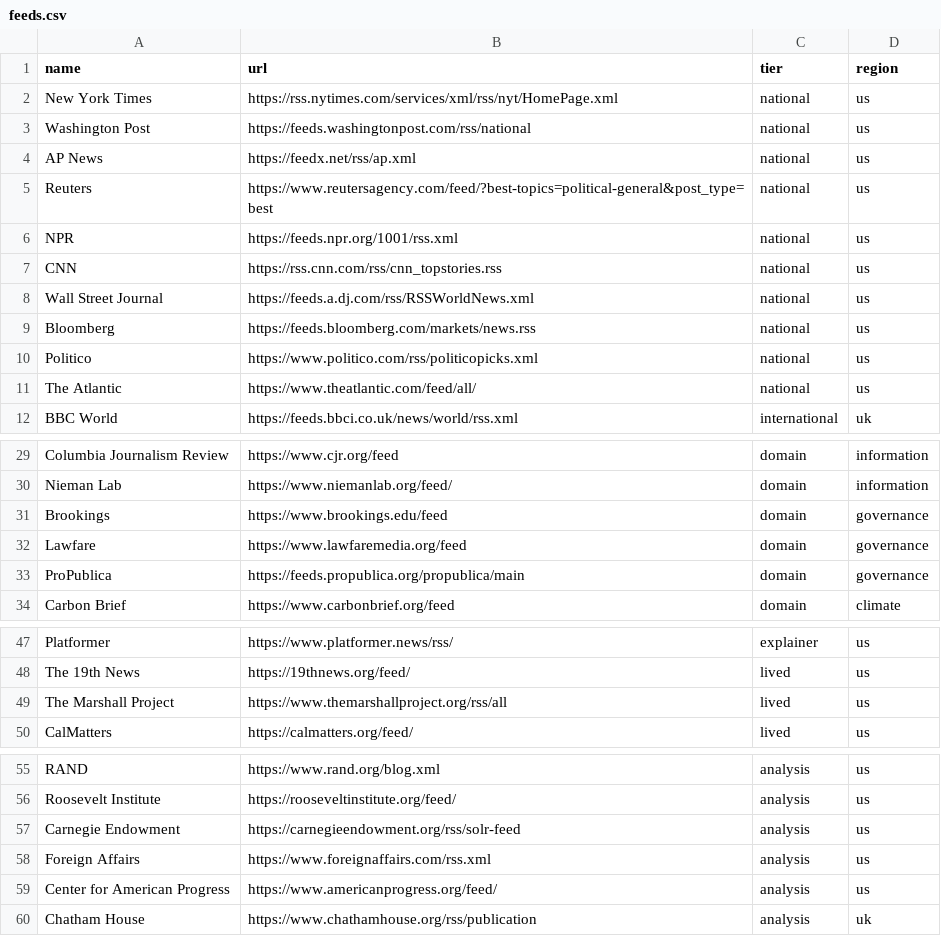
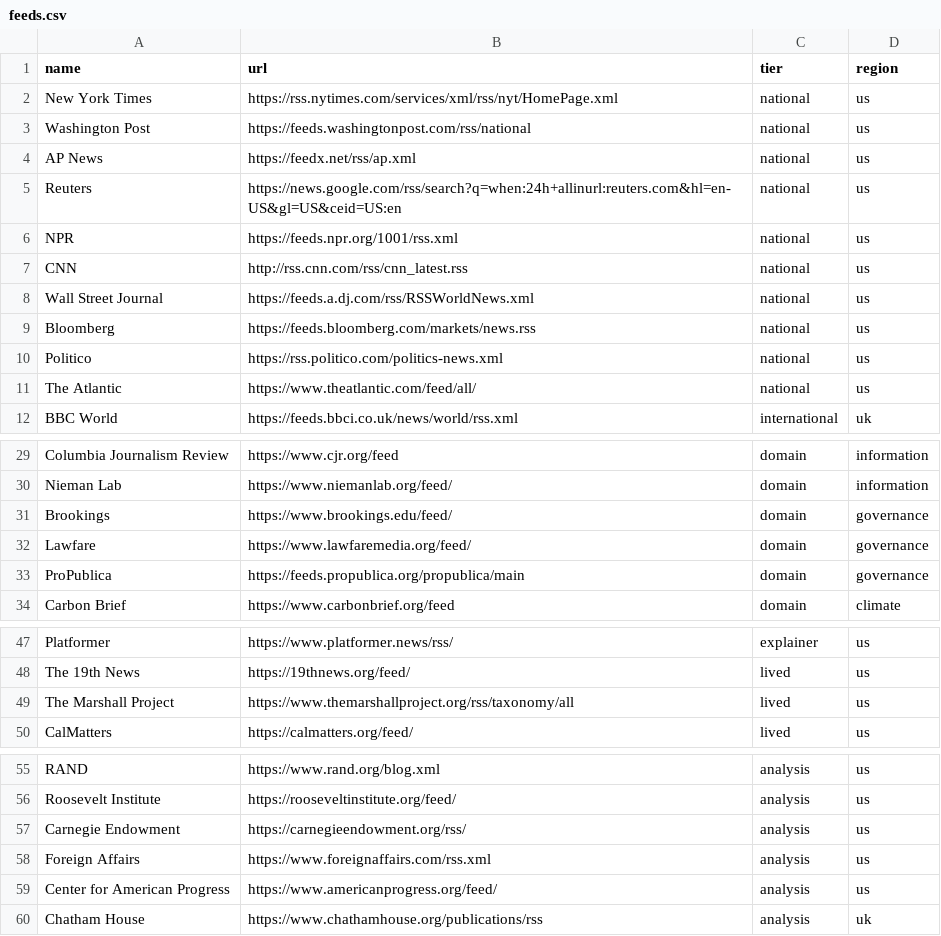
Before and after one commit to ehasseltine/signal-board, a CSV file: data/feeds.csv, drawn as a sheet; only a part is shown, gaps mark what is left out.

Commit message:
Add Legal domain, expand keywords, fix feeds, redesign cross-domain clusters
- New Legal/Regulatory domain with 60+ keywords covering courts, enforcement,
  executive actions, civil rights, corporate law, and international law
- Expanded keywords across all domains (AI, Labor, Governance, Information,
  Economics, Climate) to reduce untagged from 39% to 27%
- Fixed RSS URLs for Reuters, CNN, Politico (now working)
- Heat bar now responds to tier filters instead of showing static global totals
- Cross-domain section redesigned as domain-pair clusters showing the strongest
  structural connections (e.g. Security+Politics, Economics+Climate)
- 926 articles from 52 sources, 349 cross-domain signals, 10 domains

```diff
--- a/data/feeds.csv
+++ b/data/feeds.csv
@@ -4,8 +4,8 @@ Washington Post,https://feeds.washingtonpost.com/rss/national,national,us
 AP News,https://feedx.net/rss/ap.xml,national,us
-Reuters,https://www.reutersagency.com/feed/?best-topics=political-general&post_type=best,national,us
+Reuters,https://news.google.com/rss/search?q=when:24h+allinurl:reuters.com&hl=en-US&gl=US&ceid=US:en,national,us
 NPR,https://feeds.npr.org/1001/rss.xml,national,us
-CNN,https://rss.cnn.com/rss/cnn_topstories.rss,national,us
+CNN,http://rss.cnn.com/rss/cnn_latest.rss,national,us
 Wall Street Journal,https://feeds.a.dj.com/rss/RSSWorldNews.xml,national,us
 Bloomberg,https://feeds.bloomberg.com/markets/news.rss,national,us
-Politico,https://www.politico.com/rss/politicopicks.xml,national,us
+Politico,https://rss.politico.com/politics-news.xml,national,us
 The Atlantic,https://www.theatlantic.com/feed/all/,national,us
@@ -30,4 +30,4 @@ Columbia Journalism Review,https://www.cjr.org/feed,domain,information
 Nieman Lab,https://www.niemanlab.org/feed/,domain,information
-Brookings,https://www.brookings.edu/feed,domain,governance
-Lawfare,https://www.lawfaremedia.org/feed,domain,governance
+Brookings,https://www.brookings.edu/feed/,domain,governance
+Lawfare,https://www.lawfaremedia.org/feed/,domain,governance
 ProPublica,https://feeds.propublica.org/propublica/main,domain,governance
@@ -48,3 +48,3 @@ Platformer,https://www.platformer.news/rss/,explainer,us
 The 19th News,https://19thnews.org/feed/,lived,us
-The Marshall Project,https://www.themarshallproject.org/rss/all,lived,us
+The Marshall Project,https://www.themarshallproject.org/rss/taxonomy/all,lived,us
 CalMatters,https://calmatters.org/feed/,lived,us
@@ -56,5 +56,5 @@ RAND,https://www.rand.org/blog.xml,analysis,us
 Roosevelt Institute,https://rooseveltinstitute.org/feed/,analysis,us
-Carnegie Endowment,https://carnegieendowment.org/rss/solr-feed,analysis,us
+Carnegie Endowment,https://carnegieendowment.org/rss/,analysis,us
 Foreign Affairs,https://www.foreignaffairs.com/rss.xml,analysis,us
 Center for American Progress,https://www.americanprogress.org/feed/,analysis,us
-Chatham House,https://www.chathamhouse.org/rss/publication,analysis,uk
+Chatham House,https://www.chathamhouse.org/publications/rss,analysis,uk
```
Also changed, not shown: 4 other files.
